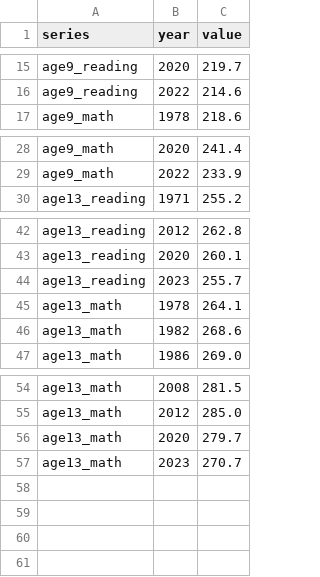
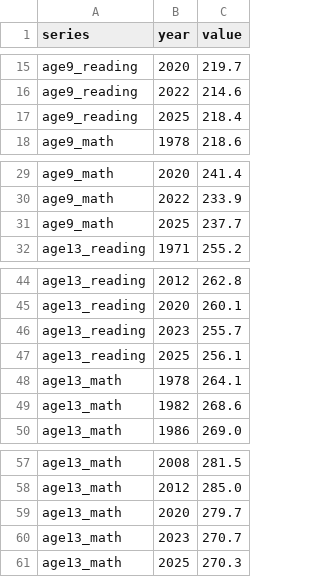
Before and after one commit to brendanbartanen-svg/naep-achievement-decline, a CSV file: data/ltt.csv, drawn as a sheet; only a part is shown, gaps mark what is left out; the diff names each change by its address in the sheet, - before the commit and + after, or states it on an @@ line.

```diff
--- a/data/ltt.csv
+++ b/data/ltt.csv
+row 17: age9_reading | 2025 | 218.4
+row 31: age9_math | 2025 | 237.7
+row 47: age13_reading | 2025 | 256.1
+row 61: age13_math | 2025 | 270.3
```
Also changed, not shown: 17 other files.
